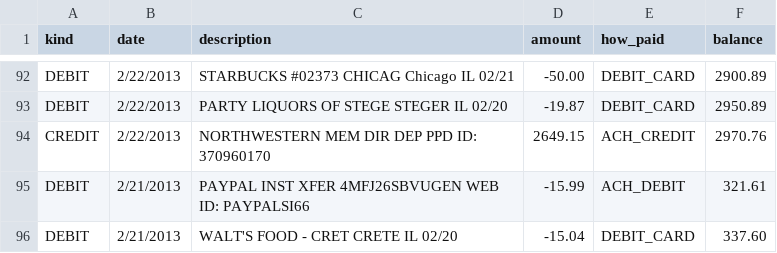
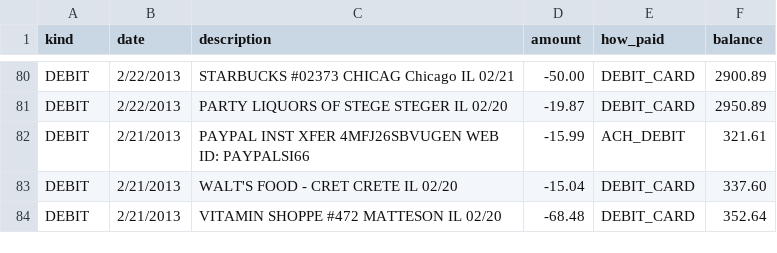
Before and after one commit to spencerdavis2000/budget, a CSV file: documents/budget.csv, drawn as a sheet; only a part is shown, gaps mark what is left out; the shorter side is filled out with more unchanged rows; the diff covers the shown part only; the diff names each change by its address in the sheet, - before the commit and + after, or states it on an @@ line.

```diff
--- a/documents/budget.csv
+++ b/documents/budget.csv
-row 94: CREDIT | 2/22/2013 | NORTHWESTERN MEM DIR DEP PPD ID: 370960170 | 2649.15 | ACH_CREDIT | 2970.76
```
Also changed, not shown: 12 removed rows elsewhere in this file, 3 other files.
